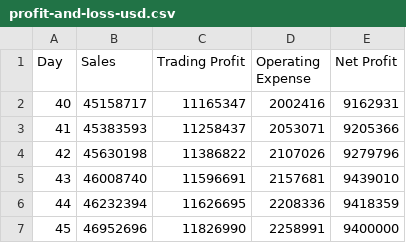
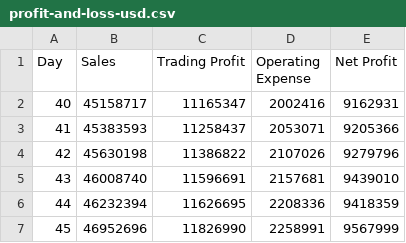
Before and after one commit to BeldenOng/project_group, a CSV file: csv.reports/profit-and-loss-usd.csv, drawn as a sheet.

```diff
--- a/csv.reports/profit-and-loss-usd.csv
+++ b/csv.reports/profit-and-loss-usd.csv
@@ -6,2 +6,2 @@
 44,46232394,11626695,2208336,9418359
-45,46952696,11826990,2258991,9400000
+45,46952696,11826990,2258991,9567999
```
Also changed, not shown: 5 other files.
